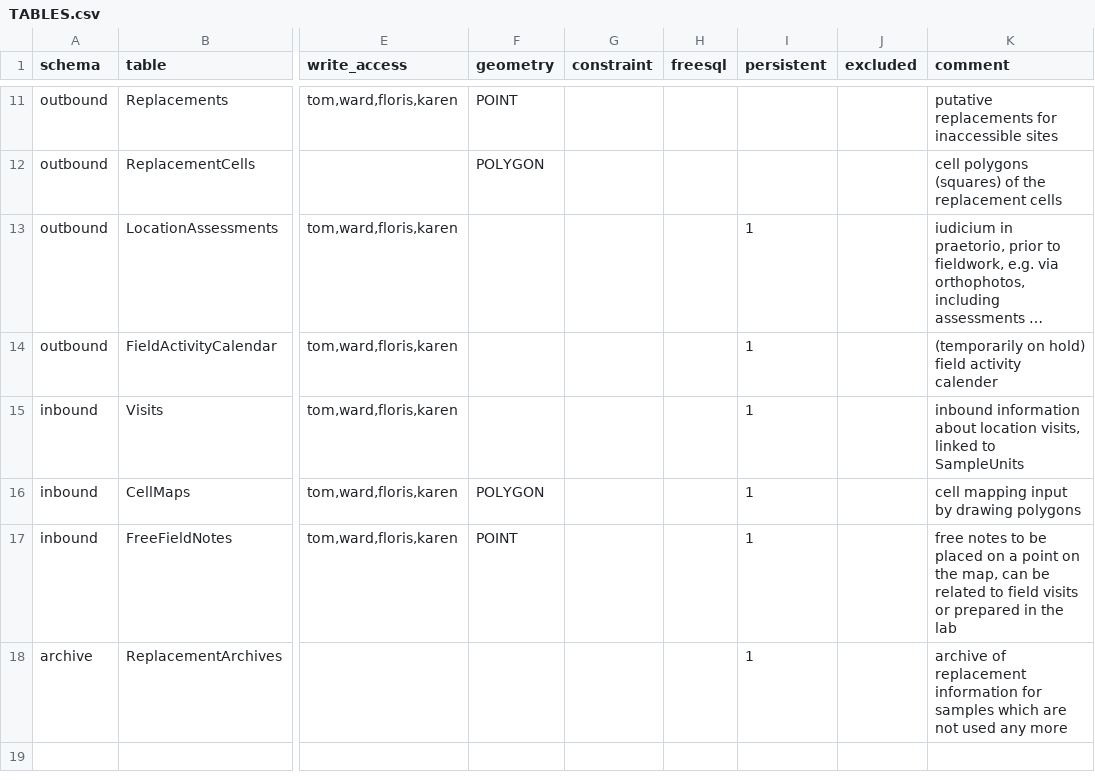
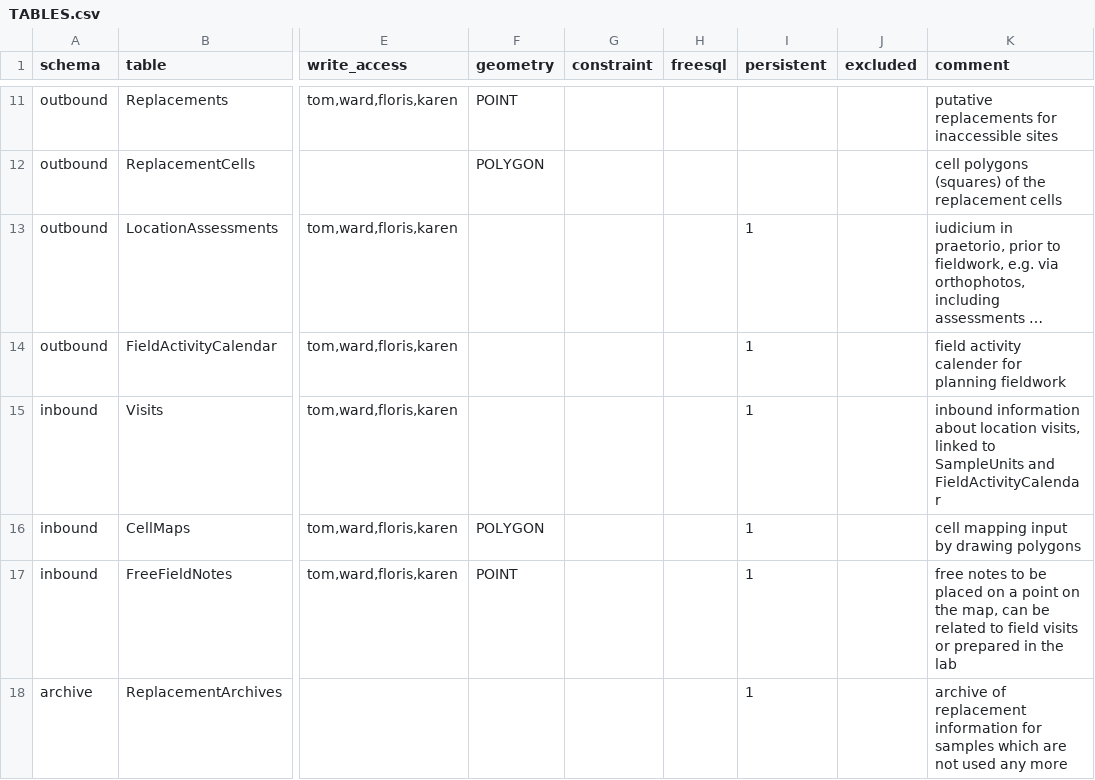
Before and after one commit to inbo/n2khab-mne-monitoring, a CSV file: 900_database_organization/loceval_db_structure/TABLES.csv, drawn as a sheet; only a part is shown, gaps mark what is left out; long unchanged cells end in …; the diff names each change by its address in the sheet, - before the commit and + after, or states it on an @@ line.

```diff
--- a/900_database_organization/loceval_db_structure/TABLES.csv
+++ b/900_database_organization/loceval_db_structure/TABLES.csv
-K14 (comment): (temporarily on hold) field activity calender
+K14 (comment): field activity calender for planning fieldwork
-K15 (comment): …to SampleUnits
+K15 (comment): …to SampleUnits and FieldActivityCalendar
```
Also changed, not shown: 900_database_organization/loceval_db_structure/FieldActivityCalendar.csv, 900_database_organization/loceval_db_structure/SampleUnits.csv, 14 other files.
